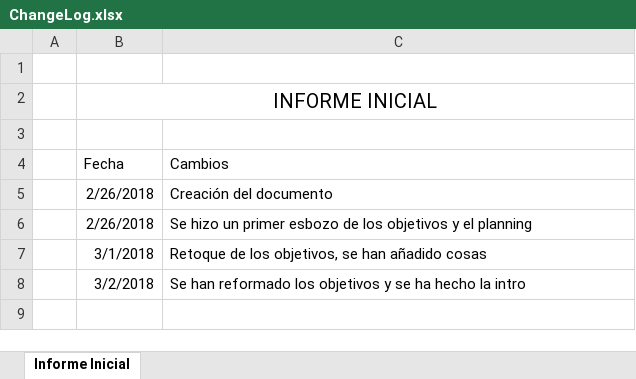
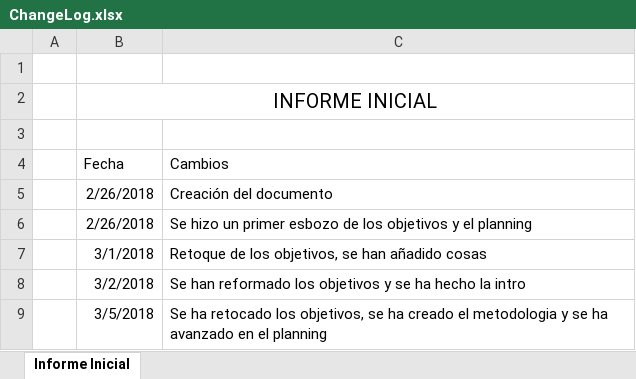
Before and after one commit to richardseba/TFG-Docs, an Excel workbook: Entregables/ChangeLog.xlsx, sheet Informe Inicial, drawn as a sheet; values as stored, in another font and other column widths than the file's, no borders; the diff names each change by its address in the sheet, - before the commit and + after, or states it on an @@ line.

Commit message:
Excel update

```diff
--- a/Entregables/ChangeLog.xlsx (sheet Informe Inicial)
+++ b/Entregables/ChangeLog.xlsx (sheet Informe Inicial)
+row 9:  | 3/5/2018 | Se ha retocado los objetivos, se ha creado el metodologia y se ha avanzado en el planning
```
